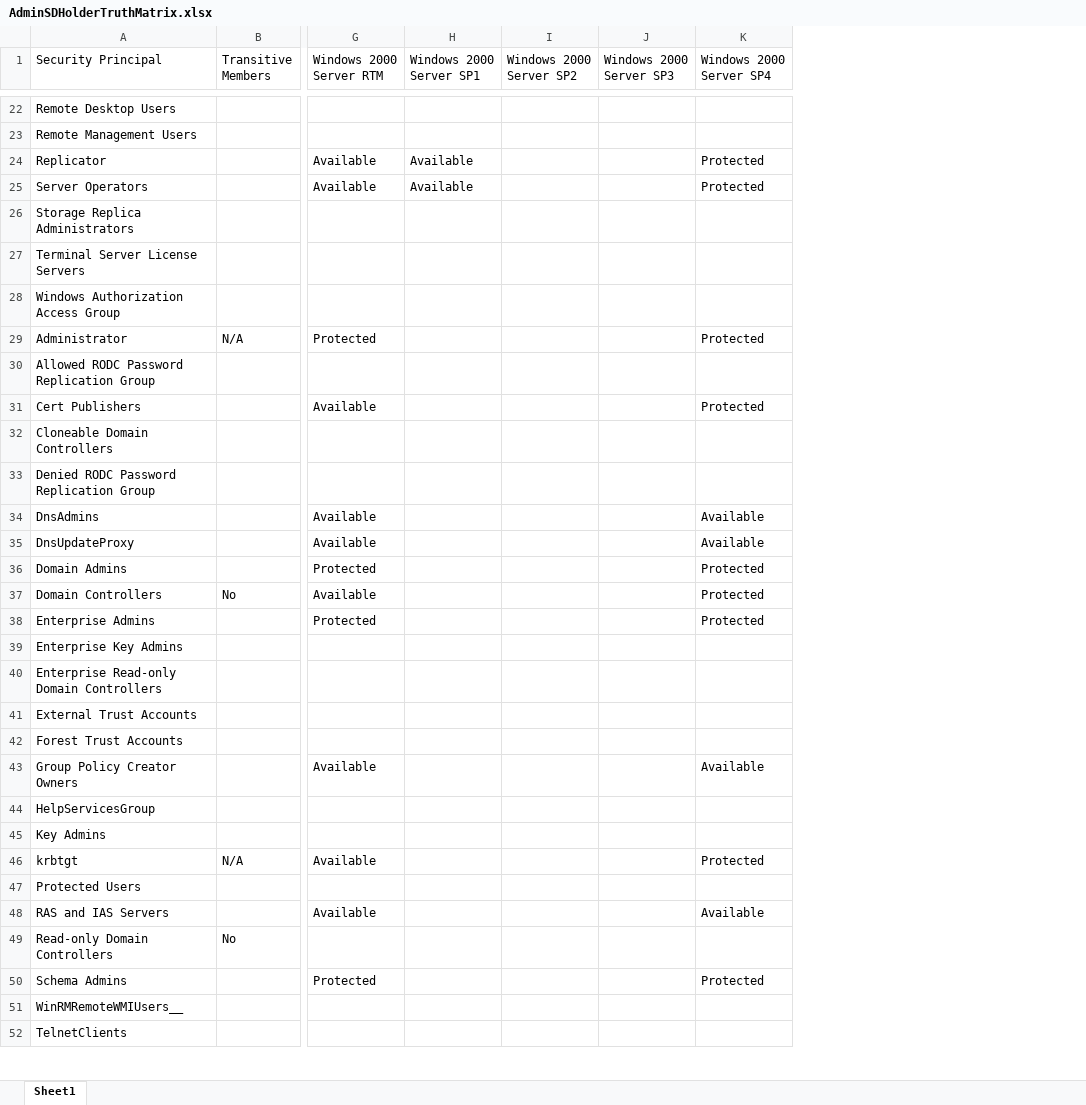
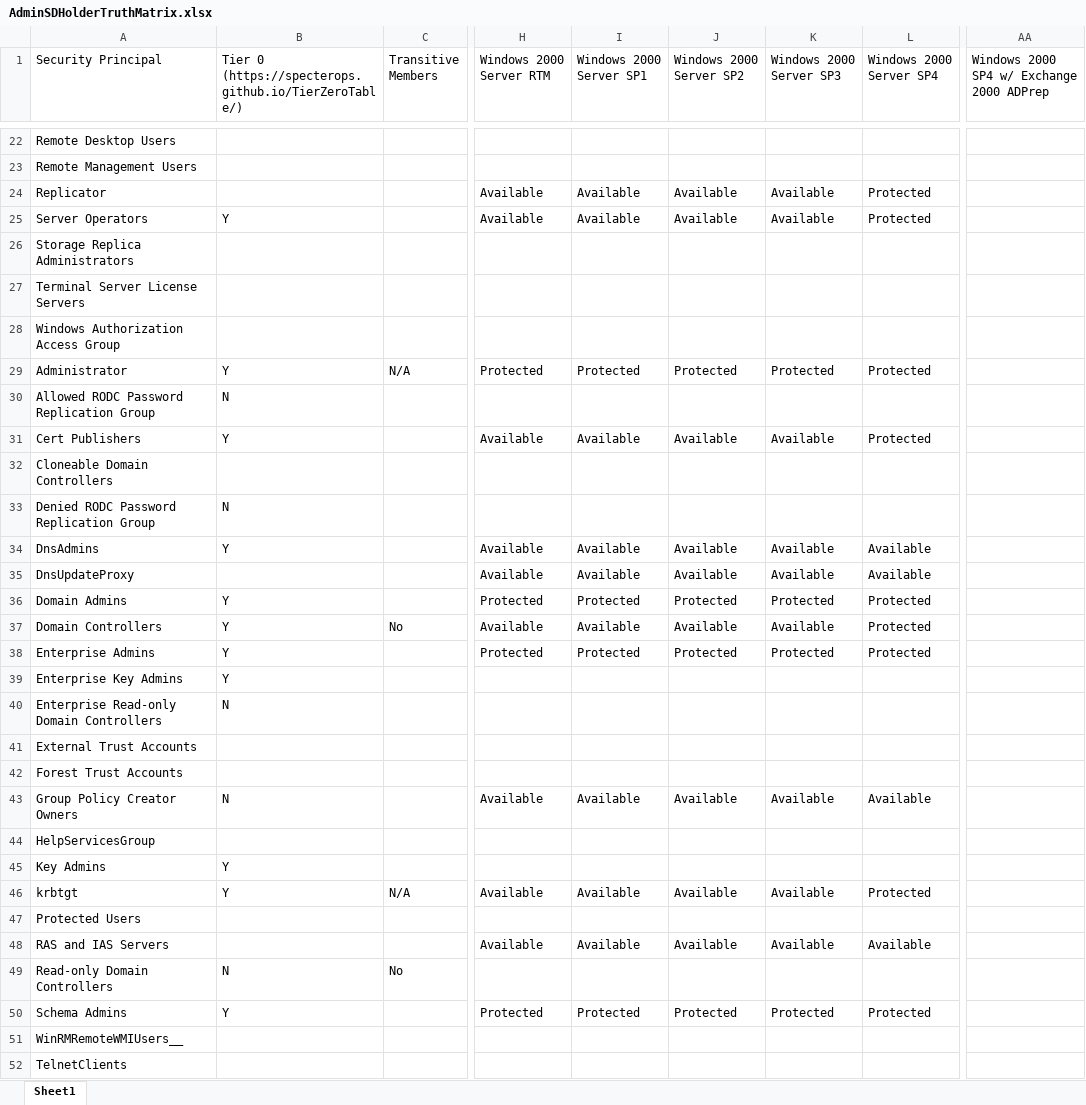
Before and after one commit to JimSycurity/AdminSDHolder, an Excel workbook: AdminSDHolderTruthMatrix.xlsx, sheet Sheet1, drawn as a sheet; only a part is shown, gaps mark what is left out; values as stored, in another font and other column widths than the file's, no cell formats; addresses are those after the commit; the diff covers the shown part only; the diff names each change by its address in the sheet, - before the commit and + after, or states it on an @@ line.

```diff
--- a/AdminSDHolderTruthMatrix.xlsx (sheet Sheet1)
+++ b/AdminSDHolderTruthMatrix.xlsx (sheet Sheet1)
+column B, row 1: Tier 0 (https://specterops.github.io/TierZeroTable/); rows 25-50: Y |  |  |  | Y | N | Y |  | N | Y |  | Y | Y | Y | Y | N |  |  | N |  | Y | Y |  |  | N | Y
+column AA, row 1: Windows 2000 SP4 w/ Exchange 2000 ADPrep
-J24:J25 (Windows 2000 Server SP2): (empty)
+J24:J25 (Windows 2000 Server SP2): Available
-K24:K25 (Windows 2000 Server SP3): (empty)
+K24:K25 (Windows 2000 Server SP3): Available
-I29 (Windows 2000 Server SP1): (empty)
+I29 (Windows 2000 Server SP1): Protected
-J29 (Windows 2000 Server SP2): (empty)
+J29 (Windows 2000 Server SP2): Protected
-K29 (Windows 2000 Server SP3): (empty)
+K29 (Windows 2000 Server SP3): Protected
-I31 (Windows 2000 Server SP1): (empty)
+I31 (Windows 2000 Server SP1): Available
-J31 (Windows 2000 Server SP2): (empty)
+J31 (Windows 2000 Server SP2): Available
-K31 (Windows 2000 Server SP3): (empty)
+K31 (Windows 2000 Server SP3): Available
-I34:I35 (Windows 2000 Server SP1): (empty)
+I34:I35 (Windows 2000 Server SP1): Available
-J34:J35 (Windows 2000 Server SP2): (empty)
+J34:J35 (Windows 2000 Server SP2): Available
-K34:K35 (Windows 2000 Server SP3): (empty)
+K34:K35 (Windows 2000 Server SP3): Available
-I36 (Windows 2000 Server SP1): (empty)
+I36 (Windows 2000 Server SP1): Protected
-J36 (Windows 2000 Server SP2): (empty)
+J36 (Windows 2000 Server SP2): Protected
-K36 (Windows 2000 Server SP3): (empty)
+K36 (Windows 2000 Server SP3): Protected
-I37 (Windows 2000 Server SP1): (empty)
+I37 (Windows 2000 Server SP1): Available
-J37 (Windows 2000 Server SP2): (empty)
+J37 (Windows 2000 Server SP2): Available
-K37 (Windows 2000 Server SP3): (empty)
+K37 (Windows 2000 Server SP3): Available
-I38 (Windows 2000 Server SP1): (empty)
+I38 (Windows 2000 Server SP1): Protected
-J38 (Windows 2000 Server SP2): (empty)
+J38 (Windows 2000 Server SP2): Protected
-K38 (Windows 2000 Server SP3): (empty)
+K38 (Windows 2000 Server SP3): Protected
-I43 (Windows 2000 Server SP1): (empty)
+I43 (Windows 2000 Server SP1): Available
-J43 (Windows 2000 Server SP2): (empty)
+J43 (Windows 2000 Server SP2): Available
-K43 (Windows 2000 Server SP3): (empty)
+K43 (Windows 2000 Server SP3): Available
-I46 (Windows 2000 Server SP1): (empty)
+I46 (Windows 2000 Server SP1): Available
-J46 (Windows 2000 Server SP2): (empty)
+J46 (Windows 2000 Server SP2): Available
-K46 (Windows 2000 Server SP3): (empty)
+K46 (Windows 2000 Server SP3): Available
-I48 (Windows 2000 Server SP1): (empty)
+I48 (Windows 2000 Server SP1): Available
-J48 (Windows 2000 Server SP2): (empty)
+J48 (Windows 2000 Server SP2): Available
-K48 (Windows 2000 Server SP3): (empty)
+K48 (Windows 2000 Server SP3): Available
-I50 (Windows 2000 Server SP1): (empty)
+I50 (Windows 2000 Server SP1): Protected
-J50 (Windows 2000 Server SP2): (empty)
+J50 (Windows 2000 Server SP2): Protected
-K50 (Windows 2000 Server SP3): (empty)
+K50 (Windows 2000 Server SP3): Protected
```
Also changed, not shown: 14 edited cells elsewhere in this sheet, cell formats, 6 other files.
